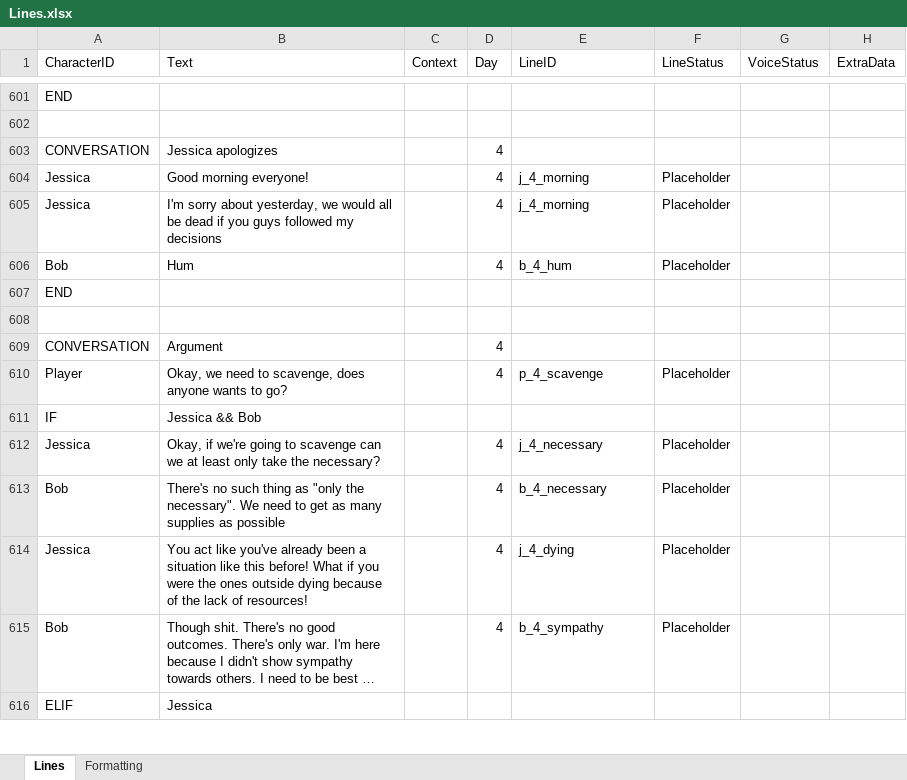
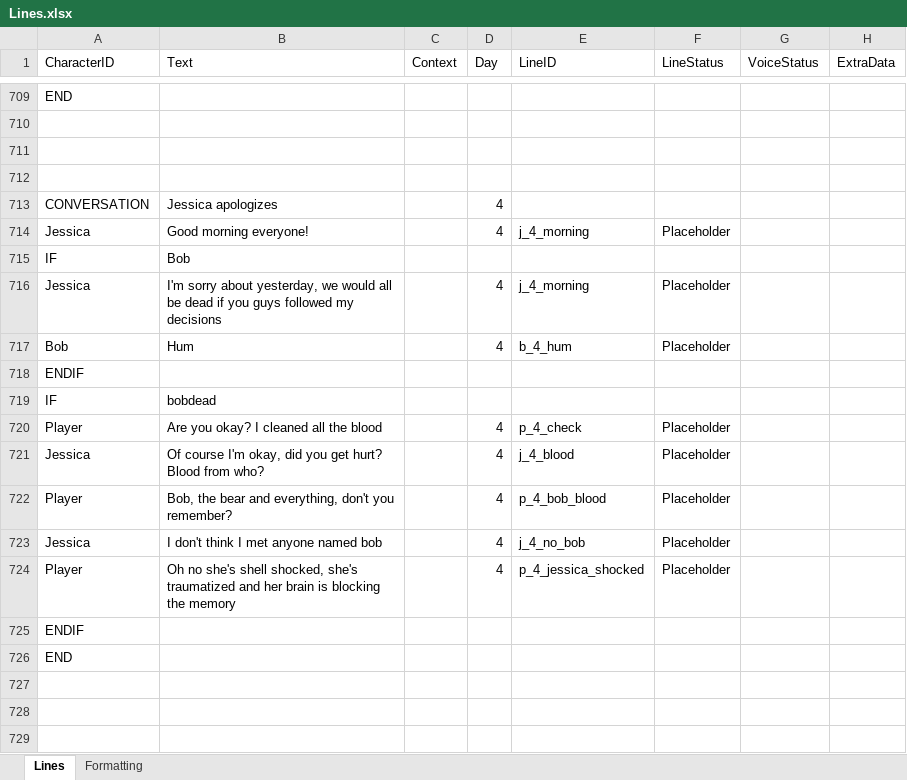
Before and after one commit to Tobogganeer/BeyondTheDoor, an Excel workbook: Lines.xlsx, sheet Lines, drawn as a sheet; only a part is shown, gaps mark what is left out; the shorter side is filled out with more unchanged rows; long unchanged cells end in …; values as stored, in another font and other column widths than the file's, no borders; conditional formats not drawn; the diff covers the shown part only; the diff names each change by its address in the sheet, - before the commit and + after, or states it on an @@ line.

Commit message:
something happened

```diff
--- a/Lines.xlsx (sheet Lines)
+++ b/Lines.xlsx (sheet Lines)
+row 711: (empty)
+row 712: (empty)
+row 715: IF | Bob
+row 718: ENDIF
+row 719: IF | bobdead
+row 720: Player | Are you okay? I cleaned all the blood |  | 4 | p_4_check | Placeholder
+row 721: Jessica | Of course I'm okay, did you get hurt? Blood from who? |  | 4 | j_4_blood | Placeholder
+row 722: Player | Bob, the bear and everything, don't you remember? |  | 4 | p_4_bob_blood | Placeholder
+row 723: Jessica | I don't think I met anyone named bob |  | 4 | j_4_no_bob | Placeholder
+row 724: Player | Oh no she's shell shocked, she's traumatized and her brain is blocking the memory |  | 4 | p_4_jessica_shocked | Placeholder
+row 725: ENDIF
+row 727: (empty)
+row 728: (empty)
+row 729: (empty)
```
Also changed, not shown: 174 added rows, 3 removed rows and 40 edited cells elsewhere in this sheet.
